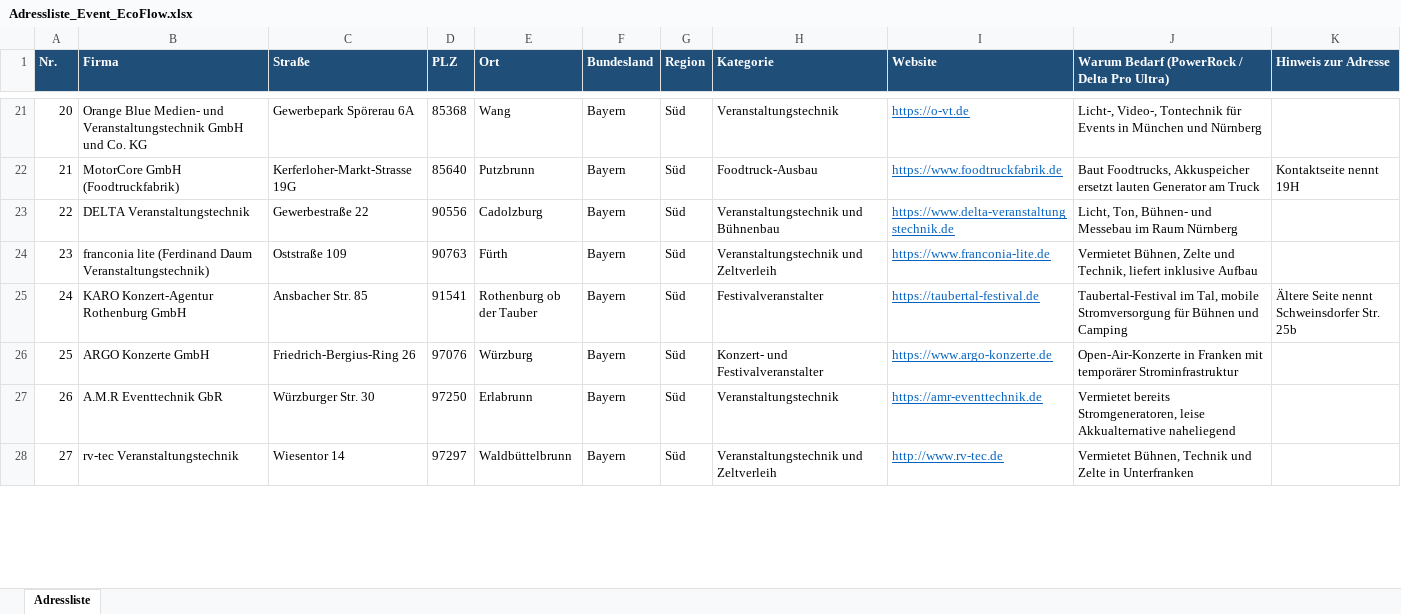
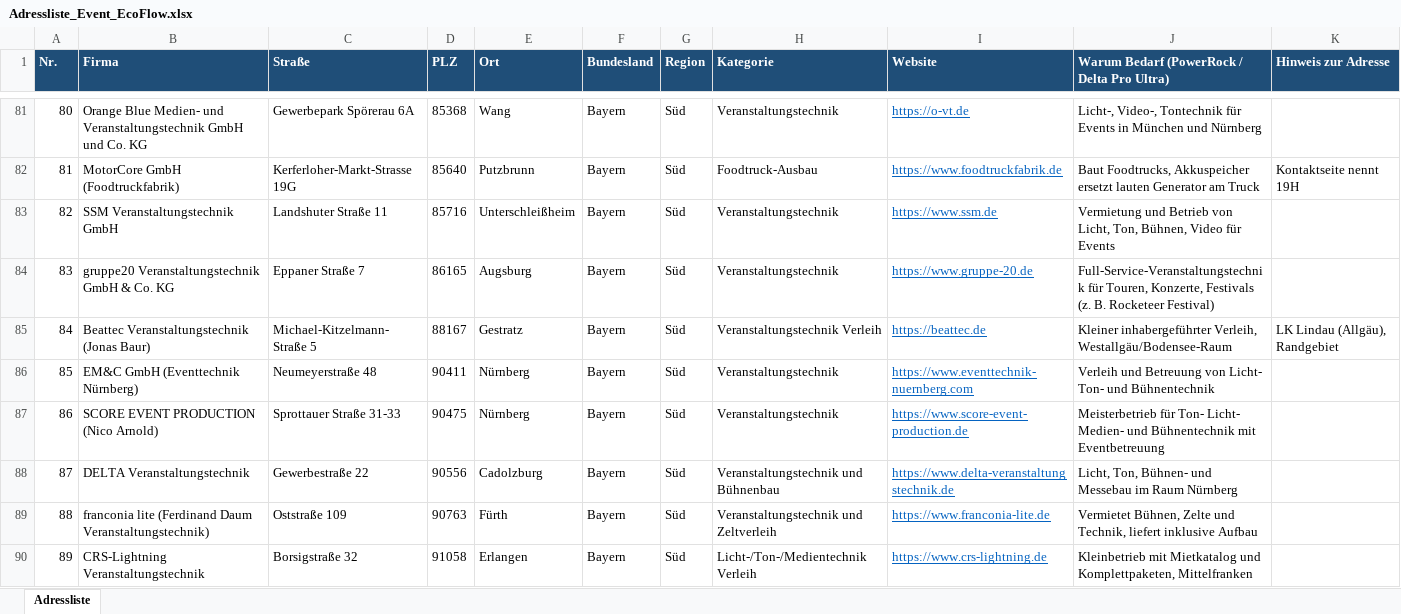
Before and after one commit to pfaeffle-seeger/Michael, an Excel workbook: Adressliste_Event_EcoFlow.xlsx, sheet Adressliste, drawn as a sheet; only a part is shown, gaps mark what is left out; the shorter side is filled out with more unchanged rows; values as stored, in another font and other column widths than the file's, no borders; table styles not drawn; the diff covers the shown part only; the diff names each change by its address in the sheet, - before the commit and + after, or states it on an @@ line.

```diff
--- a/Adressliste_Event_EcoFlow.xlsx (sheet Adressliste)
+++ b/Adressliste_Event_EcoFlow.xlsx (sheet Adressliste)
@@ column A (Nr.) renumbered between rows 7 and 204 @@
+row 83: 82 | SSM Veranstaltungstechnik GmbH | Landshuter Straße 11 | 85716 | Unterschleißheim | Bayern | Süd | Veranstaltungstechnik | https://www.ssm.de | Vermietung und Betrieb von Licht, Ton, Bühnen, Video für Events
+row 84: 83 | gruppe20 Veranstaltungstechnik GmbH & Co. KG | Eppaner Straße 7 | 86165 | Augsburg | Bayern | Süd | Veranstaltungstechnik | https://www.gruppe-20.de | Full-Service-Veranstaltungstechnik für Touren, Konzerte, Festivals (z. B. Rocketeer Festival)
+row 85: 84 | Beattec Veranstaltungstechnik (Jonas Baur) | Michael-Kitzelmann-Straße 5 | 88167 | Gestratz | Bayern | Süd | Veranstaltungstechnik Verleih | https://beattec.de | Kleiner inhabergeführter Verleih, Westallgäu/Bodensee-Raum | LK Lindau (Allgäu), Randgebiet
+row 86: 85 | EM&C GmbH (Eventtechnik Nürnberg) | Neumeyerstraße 48 | 90411 | Nürnberg | Bayern | Süd | Veranstaltungstechnik | https://www.eventtechnik-nuernberg.com | Verleih und Betreuung von Licht- Ton- und Bühnentechnik
+row 87: 86 | SCORE EVENT PRODUCTION (Nico Arnold) | Sprottauer Straße 31-33 | 90475 | Nürnberg | Bayern | Süd | Veranstaltungstechnik | https://www.score-event-production.de | Meisterbetrieb für Ton- Licht- Medien- und Bühnentechnik mit Eventbetreuung
+row 90: 89 | CRS-Lightning Veranstaltungstechnik | Borsigstraße 32 | 91058 | Erlangen | Bayern | Süd | Licht-/Ton-/Medientechnik Verleih | https://www.crs-lightning.de | Kleinbetrieb mit Mietkatalog und Komplettpaketen, Mittelfranken
```
Also changed, not shown: 104 added rows, 62 removed rows, 55 moved rows and 4 edited cells elsewhere in this sheet, 1 other file.
